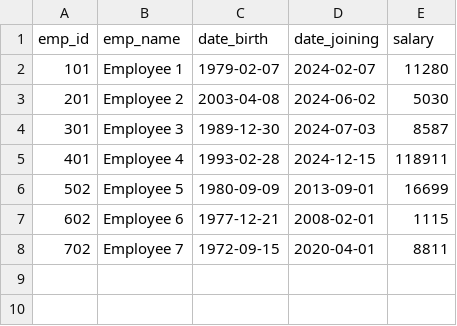
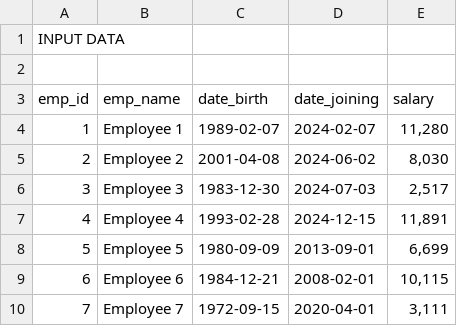
Before and after one commit to Mhd-Hsyn/CashflowEngine, a CSV file: postman_collection/input_file.csv, drawn as a sheet.

```diff
--- a/postman_collection/input_file.csv
+++ b/postman_collection/input_file.csv
@@ -1,8 +1,10 @@
+INPUT DATA,,,,
+,,,,
 emp_id,emp_name,date_birth,date_joining,salary
-101,Employee 1,1979-02-07,2024-02-07,11280
-201,Employee 2,2003-04-08,2024-06-02,5030
-301,Employee 3,1989-12-30,2024-07-03,8587
-401,Employee 4,1993-02-28,2024-12-15,118911
-502,Employee 5,1980-09-09,2013-09-01,16699
-602,Employee 6,1977-12-21,2008-02-01,1115
-702,Employee 7,1972-09-15,2020-04-01,8811
+1,Employee 1,1989-02-07,2024-02-07," 11,280 "
+2,Employee 2,2001-04-08,2024-06-02," 8,030 "
+3,Employee 3,1983-12-30,2024-07-03," 2,517 "
+4,Employee 4,1993-02-28,2024-12-15," 11,891 "
+5,Employee 5,1980-09-09,2013-09-01," 6,699 "
+6,Employee 6,1984-12-21,2008-02-01," 10,115 "
+7,Employee 7,1972-09-15,2020-04-01," 3,111 "
```
Also changed, not shown: 9 other files.
